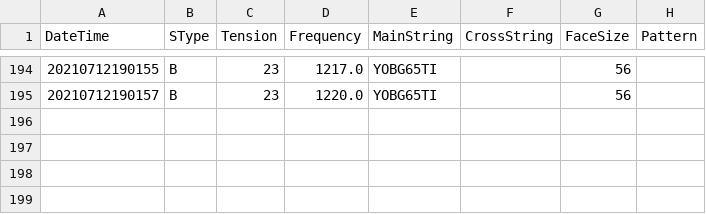
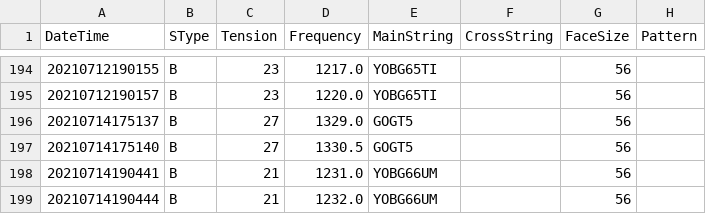
Before and after one commit to sugi-juku/get-tension, a CSV file: stdata_b.csv, drawn as a sheet; only a part is shown, gaps mark what is left out.

```diff
--- a/stdata_b.csv
+++ b/stdata_b.csv
@@ -195 +195,5 @@ DateTime,SType,Tension,Frequency,MainString,CrossString,FaceSize,Pattern
 20210712190157,B,23,1220.0,YOBG65TI,,56,
+20210714175137,B,27,1329.0,GOGT5,,56,
+20210714175140,B,27,1330.5,GOGT5,,56,
+20210714190441,B,21,1231.0,YOBG66UM,,56,
+20210714190444,B,21,1232.0,YOBG66UM,,56,
```
Also changed, not shown: lrcoef01_t.csv, lrdata01_b.csv, 13 other files.
